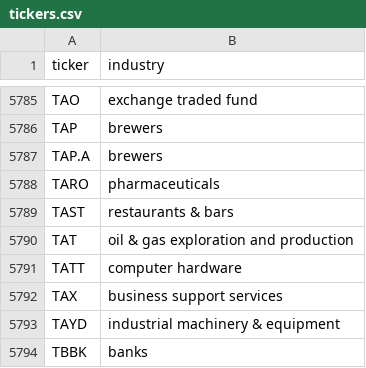
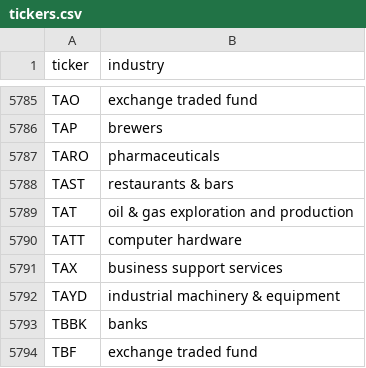
Before and after one commit to lodderwin/basemap, a CSV file: tickers.csv, drawn as a sheet; only a part is shown, gaps mark what is left out; the shorter side is filled out with more unchanged rows; the diff names each change by its address in the sheet, - before the commit and + after, or states it on an @@ line.

Commit message:
deleted invalid ticker

```diff
--- a/tickers.csv
+++ b/tickers.csv
-row 5787: TAP.A | brewers
```
